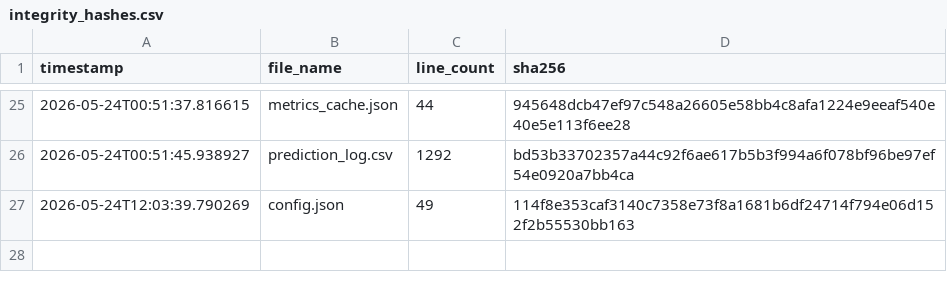
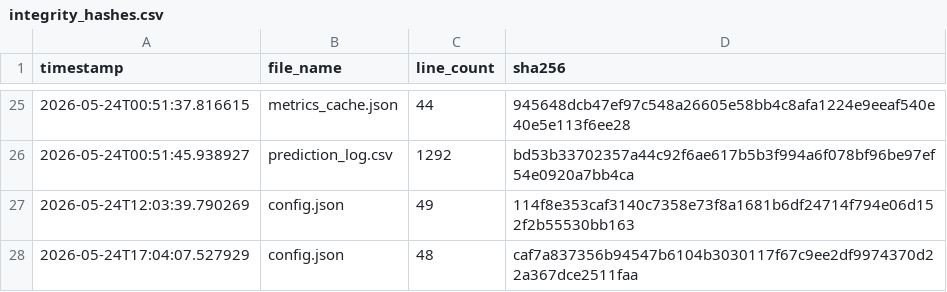
Before and after one commit to armaanmoosani/rbob-fuel-tracker, a CSV file: data/integrity_hashes.csv, drawn as a sheet; only a part is shown, gaps mark what is left out.

```diff
--- a/data/integrity_hashes.csv
+++ b/data/integrity_hashes.csv
@@ -27 +27,2 @@ timestamp,file_name,line_count,sha256
 2026-05-24T12:03:39.790269,config.json,49,114f8e353caf3140c7358e73f8a1681b6df24714f794e06d152f2b55530bb163
+2026-05-24T17:04:07.527929,config.json,48,caf7a837356b94547b6104b3030117f67c9ee2df9974370d22a367dce2511faa
```
